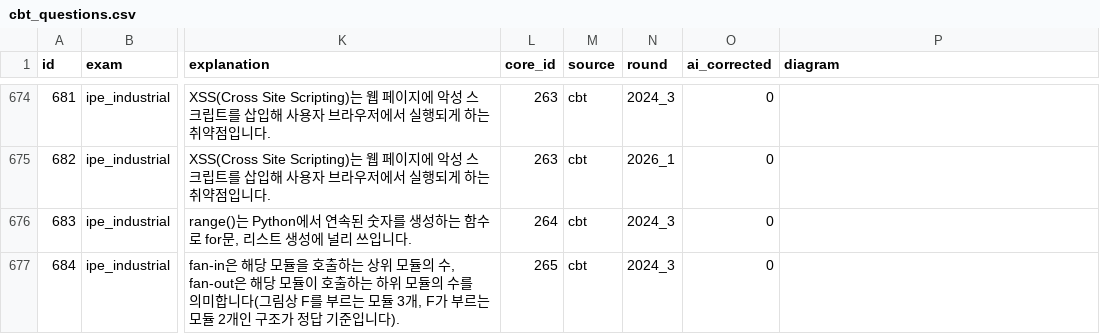
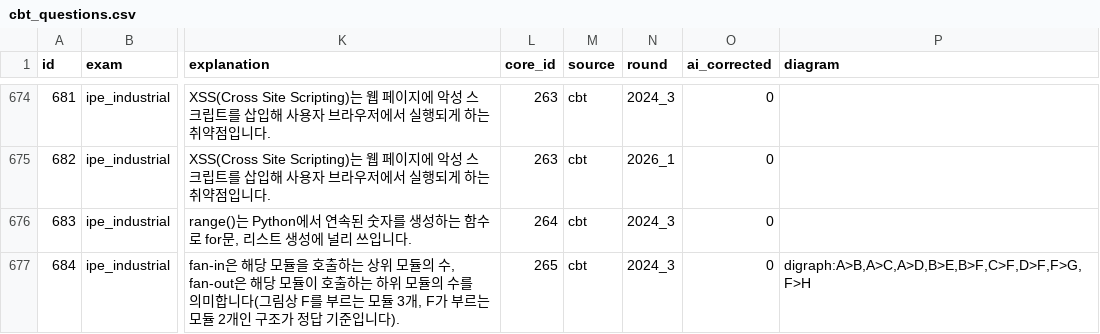
Before and after one commit to SKN35shimsungwook/license, a CSV file: data/cbt_questions.csv, drawn as a sheet; only a part is shown, gaps mark what is left out; the diff covers the shown part only; the diff names each change by its address in the sheet, - before the commit and + after, or states it on an @@ line.

Commit message:
Apply master audit rules across all 13 rounds, not just the 2026_1 pilot
Per the user's written checklist, batch-scanned the entire question
bank (not round-by-round) for the same defect categories found during
the 2026_1 pass, since most of them repeat verbatim across rounds:

- 33 more unfenced code questions (C/Java/HTML/JS) across 12 rounds,
  wrapped in markdown code fences like the 2026_1 batch
- 17 more box/bullet-style questions (disk queue values, blank-fill
  definitions, bulleted descriptions) reformatted with blockquote/list
  markdown
- Broadened the diagram-need sweep past exact phrase matches
  ("다음 트리" etc.) that were missing variants - caught two genuinely
  new diagram-dependent questions this way:
  - 2022_2/2023_2/2025_1: a second, simpler binary tree (Preorder
    question) distinct from the one already handled
  - 2024_3: a fan-in/fan-out module diagram where one module (F) has
    three parents - not representable by the existing tree: renderer
    (which assumes one parent per node), so used the digraph: renderer
    instead for a correct multi-parent structure
- A truncated-choice heuristic scan across the whole bank came back
  100% false positives (Korean short-answer choices legitimately don't
  end in the sentence-final particles I was checking for) - confirms
  the earlier external-variable truncation was an isolated case, not
  a repeating pattern
- Saved the user's master checklist as tools/AUDIT_RULES.md as a
  living doc for future rounds

```diff
--- a/data/cbt_questions.csv
+++ b/data/cbt_questions.csv
-P677 (diagram): (empty)
+P677 (diagram): digraph:A>B,A>C,A>D,B>E,B>F,C>F,D>F,F>G,F>H
```
Also changed, not shown: 57 edited cells elsewhere in this file, 1 other file.
